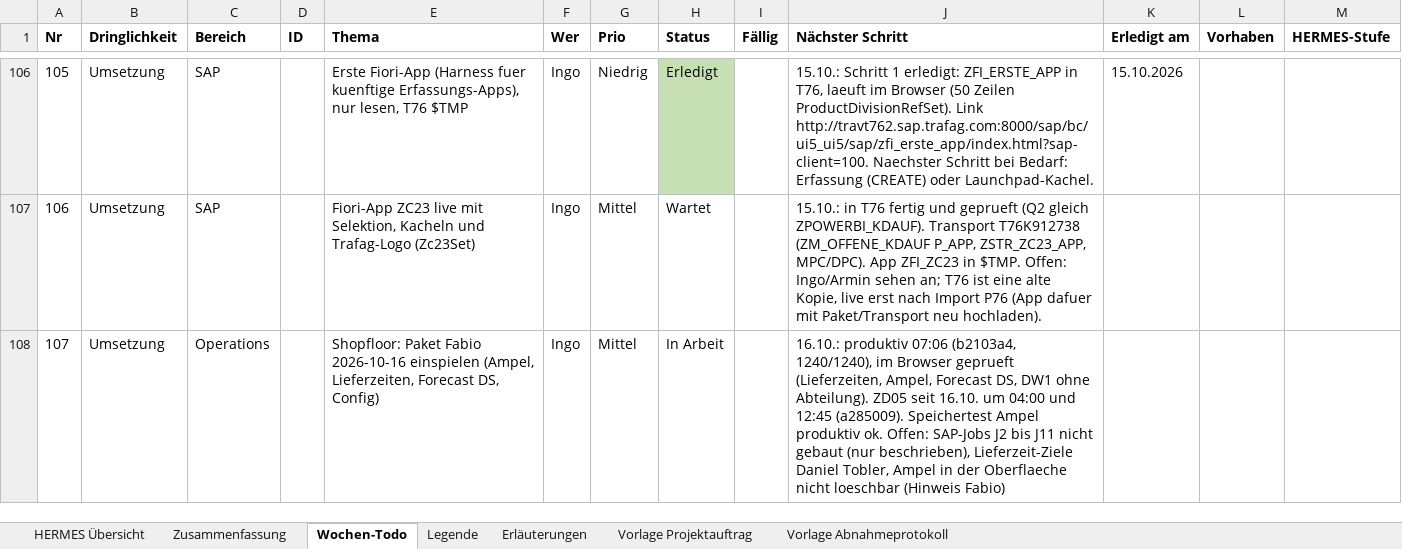
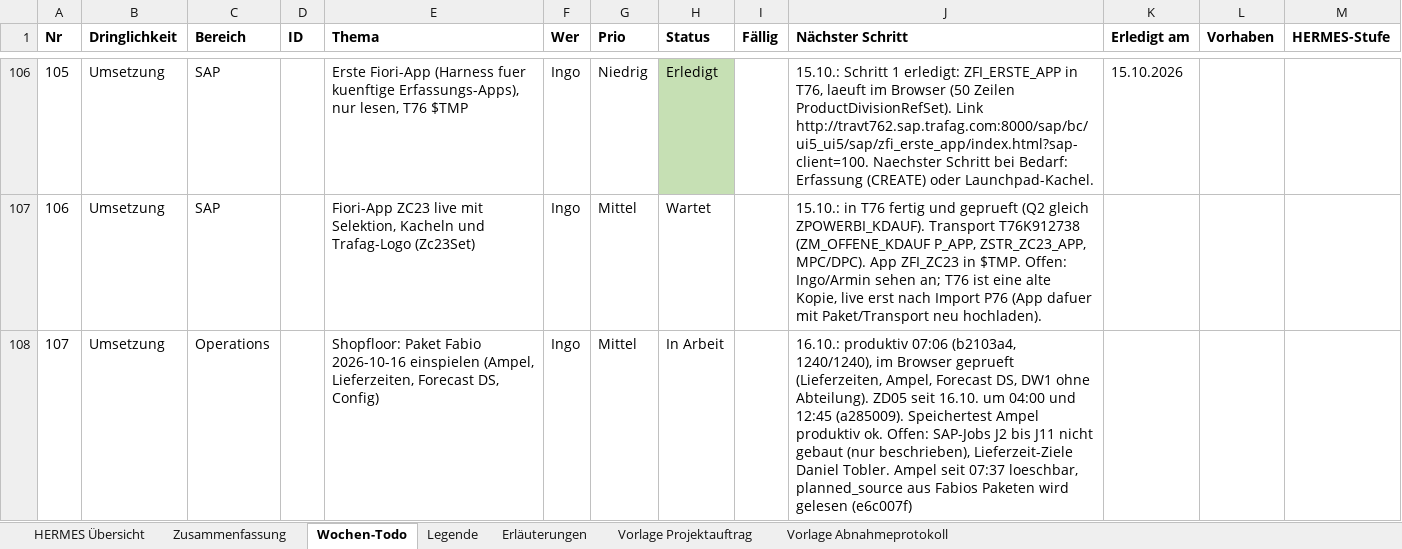
Before and after one commit to metacube2/Ai, an Excel workbook: TrafagSalesExporter/projektmanagement/Wochen_Todo.xlsx, sheet Wochen-Todo, drawn as a sheet; only a part is shown, gaps mark what is left out; values as stored, in another font and other column widths than the file's, no borders; the diff names each change by its address in the sheet, - before the commit and + after, or states it on an @@ line.

```diff
--- a/TrafagSalesExporter/projektmanagement/Wochen_Todo.xlsx (sheet Wochen-Todo)
+++ b/TrafagSalesExporter/projektmanagement/Wochen_Todo.xlsx (sheet Wochen-Todo)
-J108 (Nächster Schritt): …Lieferzeit-Ziele Daniel Tobler, Ampel in der Oberflaeche nicht loeschbar (Hinweis Fabio)
+J108 (Nächster Schritt): …Lieferzeit-Ziele Daniel Tobler. Ampel seit 07:37 loeschbar, planned_source aus Fabios Paketen wird gelesen (e6c007f)
```
Also changed, not shown: TrafagSalesExporter/projektmanagement/Status_kurz.xlsx, 5 other files.
